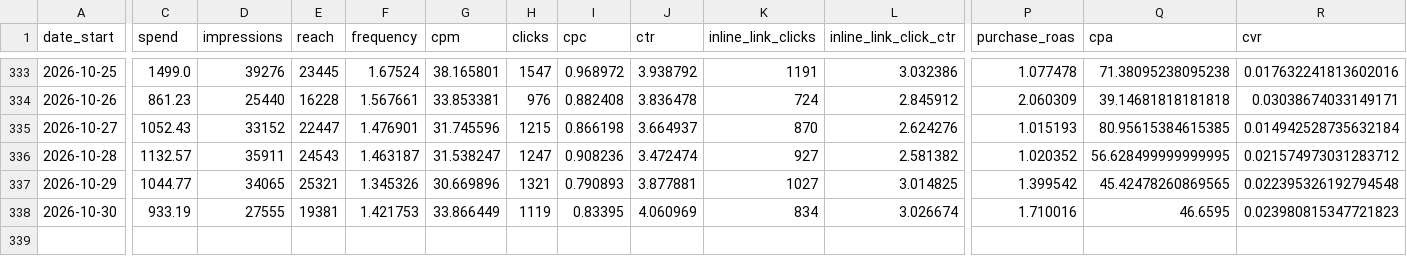
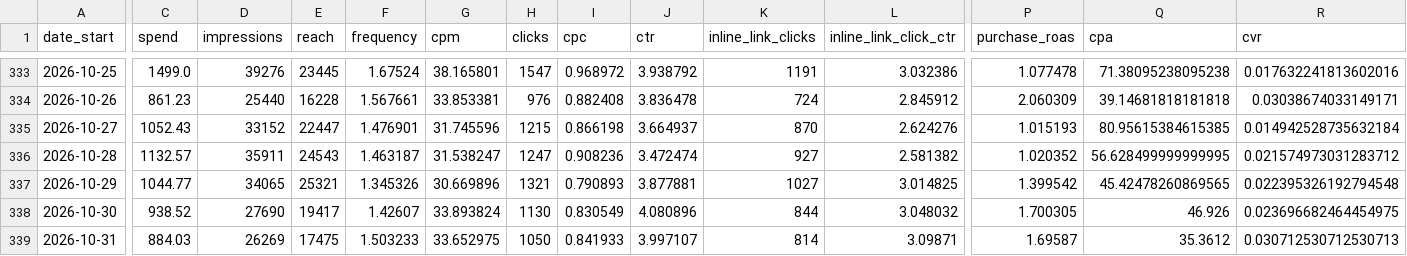
Before and after one commit to gideonscha/notmyfault, a CSV file: data/meta/account_daily.csv, drawn as a sheet; only a part is shown, gaps mark what is left out; rows hold the shown columns only; the diff names each change by its address in the sheet, - before the commit and + after, or states it on an @@ line.

```diff
--- a/data/meta/account_daily.csv
+++ b/data/meta/account_daily.csv
-C338 (spend): 933.19
+C338 (spend): 938.52
-D338 (impressions): 27555
+D338 (impressions): 27690
-E338 (reach): 19381
+E338 (reach): 19417
-F338 (frequency): 1.421753
+F338 (frequency): 1.42607
-G338 (cpm): 33.866449
+G338 (cpm): 33.893824
-H338 (clicks): 1119
+H338 (clicks): 1130
-I338 (cpc): 0.83395
+I338 (cpc): 0.830549
-J338 (ctr): 4.060969
+J338 (ctr): 4.080896
-K338 (inline_link_clicks): 834
+K338 (inline_link_clicks): 844
-L338 (inline_link_click_ctr): 3.026674
+L338 (inline_link_click_ctr): 3.048032
-P338 (purchase_roas): 1.710016
+P338 (purchase_roas): 1.700305
-Q338 (cpa): 46.6595
+Q338 (cpa): 46.926
-R338 (cvr): 0.023980815347721823
+R338 (cvr): 0.023696682464454975
+row 339: 2026-10-31 | 884.03 | 26269 | 17475 | 1.503233 | 33.652975 | 1050 | 0.841933 | 3.997107 | 814 | 3.09871 | 1.69587 | 35.3612 | 0.030712530712530713
```
Also changed, not shown: data/meta/account_daily_demo.csv, data/meta/account_daily_placement.csv, 9 other files.
